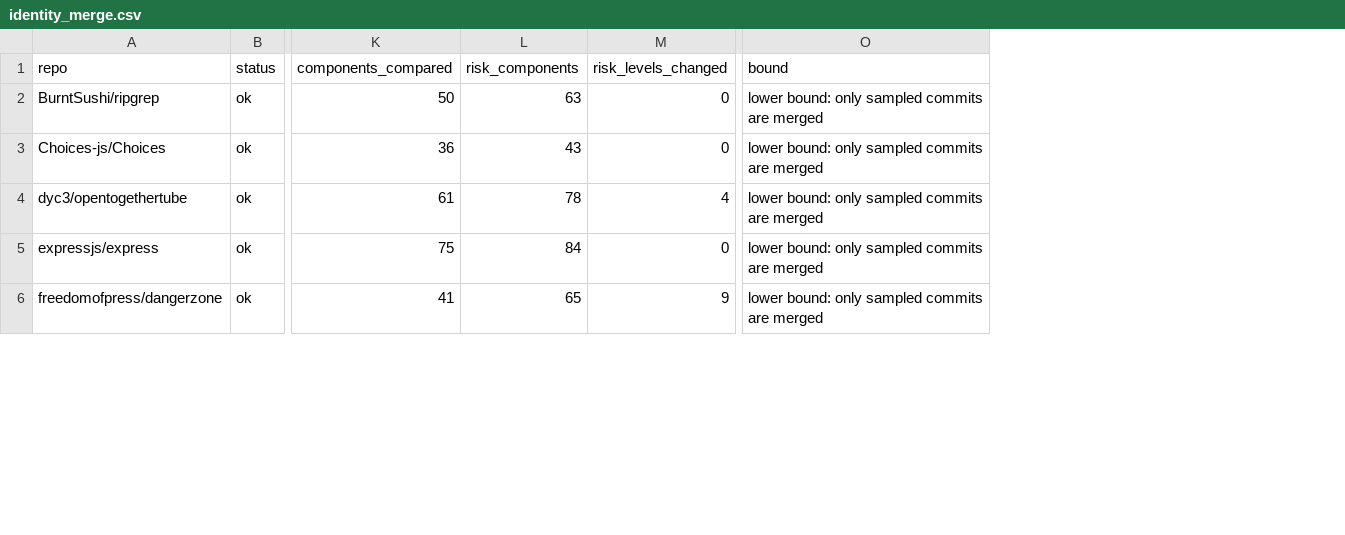
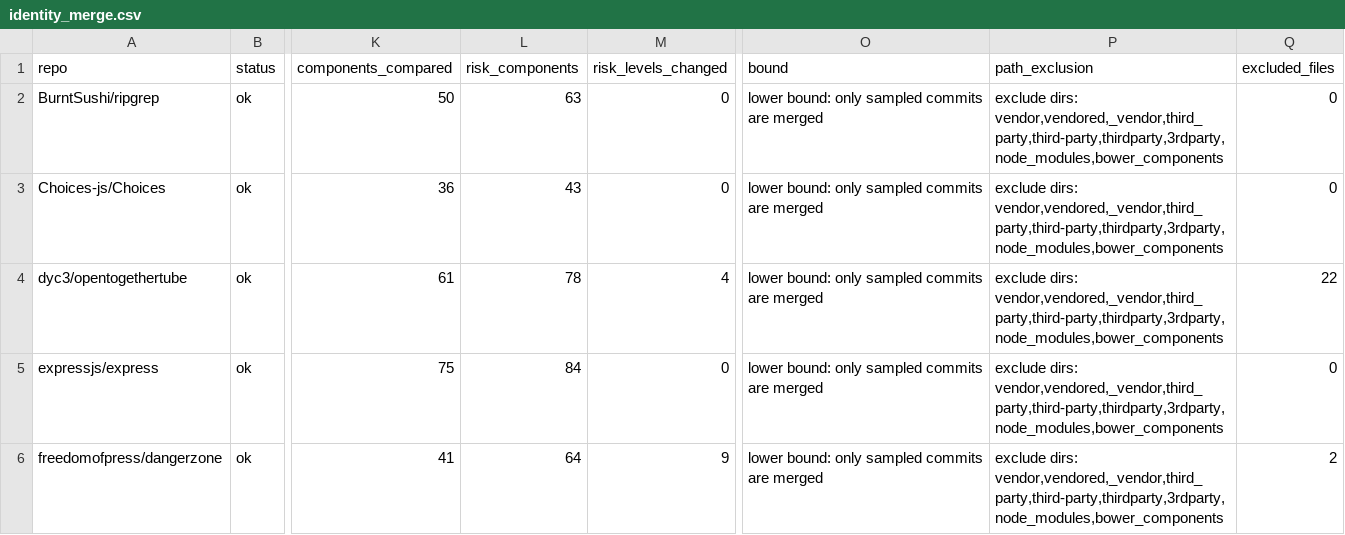
Before and after one commit to FruitPunchSamurai11/Repomind, a CSV file: results/round2/identity_merge.csv, drawn as a sheet; only a part is shown, gaps mark what is left out; the diff covers the shown part only; the diff names each change by its address in the sheet, - before the commit and + after, or states it on an @@ line.

```diff
--- a/results/round2/identity_merge.csv
+++ b/results/round2/identity_merge.csv
+column P (path_exclusion), rows 2-6: all exclude dirs: vendor,vendored,_vendor,third_party,third-party,thirdparty,3rdparty,node_modules,bower_components
+column Q (excluded_files), rows 2-6: 0 | 0 | 22 | 0 | 2
-L6 (risk_components): 65
+L6 (risk_components): 64
```
Also changed, not shown: 12 edited cells elsewhere in this file, results/round2/backtest.csv, results/round2/backtest_cases/openfaas__faas-netes.csv, 19 other files.
